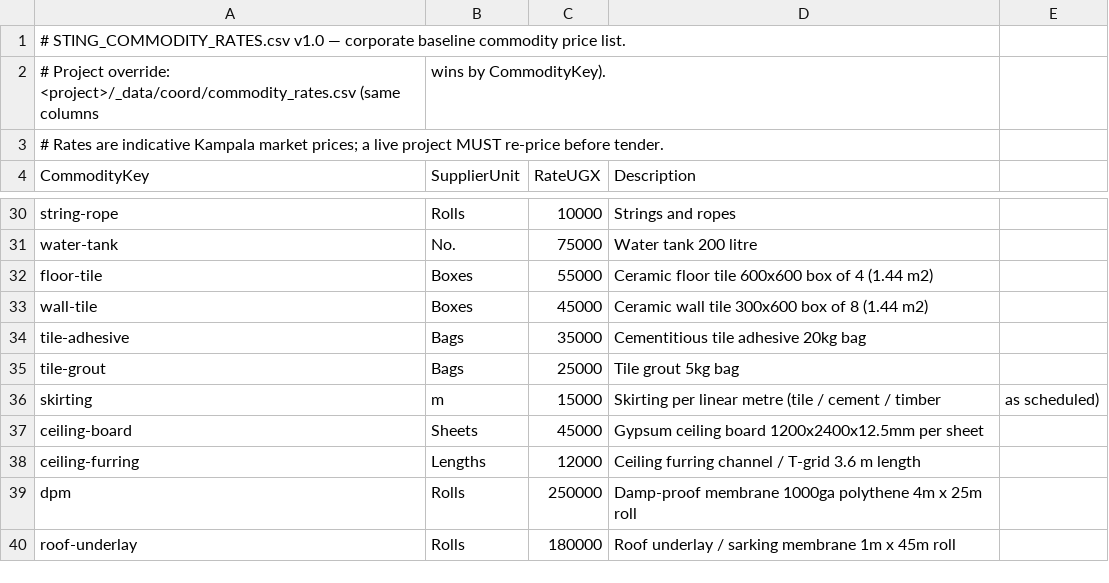
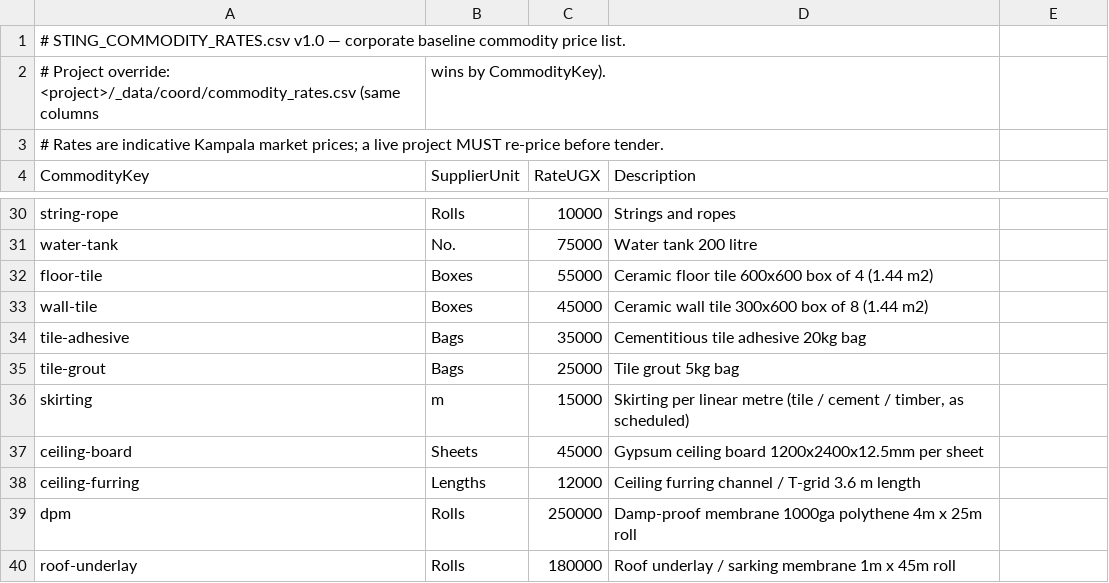
Before and after one commit to beckykyomugisha/STINGTOOLS, a CSV file: StingTools/Data/STING_COMMODITY_RATES.csv, drawn as a sheet; only a part is shown, gaps mark what is left out.

```diff
--- a/StingTools/Data/STING_COMMODITY_RATES.csv
+++ b/StingTools/Data/STING_COMMODITY_RATES.csv
@@ -35,3 +35,3 @@ tile-adhesive,Bags,35000,Cementitious tile adhesive 20kg bag
 tile-grout,Bags,25000,Tile grout 5kg bag
-skirting,m,15000,Skirting per linear metre (tile / cement / timber, as scheduled)
+skirting,m,15000,"Skirting per linear metre (tile / cement / timber, as scheduled)"
 ceiling-board,Sheets,45000,Gypsum ceiling board 1200x2400x12.5mm per sheet
```
Also changed, not shown: StingTools/Data/COBIE_ATTRIBUTE_TEMPLATES.csv, StingTools/Data/LUX_TARGETS_EN12464.csv, 1 other file.
